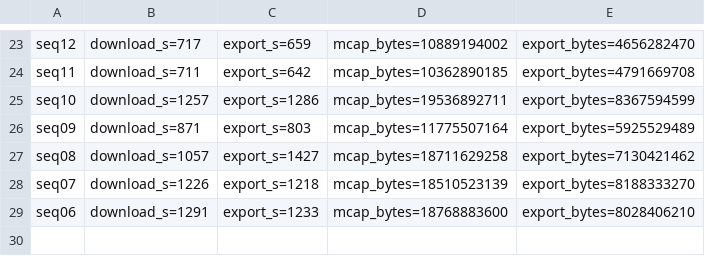
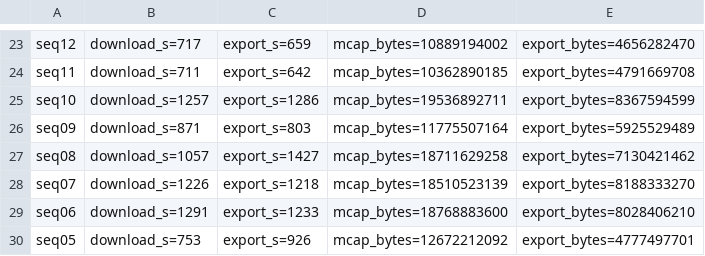
Before and after one commit to oToTak/slam-project-methods, a CSV file: fetch_timings.csv, drawn as a sheet; only a part is shown, gaps mark what is left out.

```diff
--- a/fetch_timings.csv
+++ b/fetch_timings.csv
@@ -29 +29,2 @@ seq07,download_s=1226,export_s=1218,mcap_bytes=18510523139,export_bytes=81883332
 seq06,download_s=1291,export_s=1233,mcap_bytes=18768883600,export_bytes=8028406210
+seq05,download_s=753,export_s=926,mcap_bytes=12672212092,export_bytes=4777497701
```
Also changed, not shown: 3 other files.
